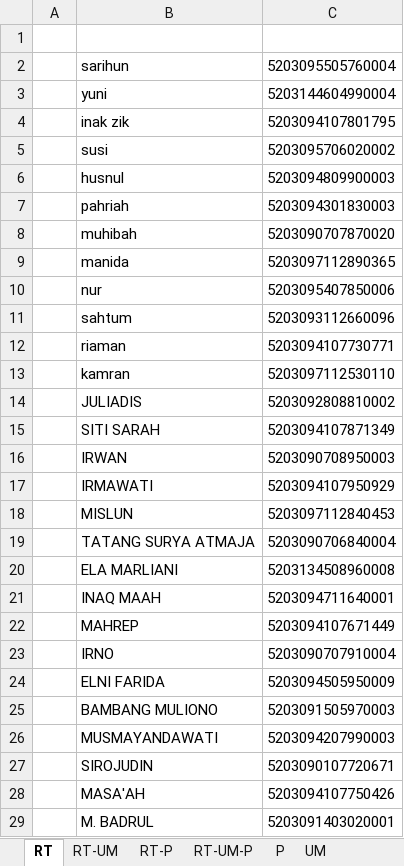
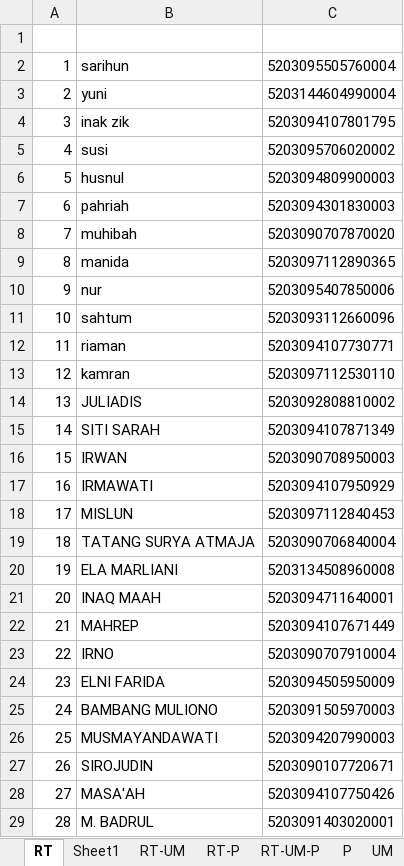
Before and after one commit to Hazizis/automation, an Excel workbook: Mulyani/DataFixMulyani.xlsx, sheet RT, drawn as a sheet; only a part is shown; values as stored, in another font and other column widths than the file's, no borders; conditional formats not drawn; the diff covers the shown part only; the diff names each change by its address in the sheet, - before the commit and + after, or states it on an @@ line.

```diff
--- a/Mulyani/DataFixMulyani.xlsx (sheet RT)
+++ b/Mulyani/DataFixMulyani.xlsx (sheet RT)
+sheet tab: Sheet1
-A2: (empty)
+A2: 1
-A3: (empty)
+A3: 2
-A4: (empty)
+A4: 3
-A5: (empty)
+A5: 4
-A6: (empty)
+A6: 5
-A7: (empty)
+A7: 6
-A8: (empty)
+A8: 7
-A9: (empty)
+A9: 8
-A10: (empty)
+A10: 9
-A11: (empty)
+A11: 10
-A12: (empty)
+A12: 11
-A13: (empty)
+A13: 12
-A14: (empty)
+A14: 13
-A15: (empty)
+A15: 14
-A16: (empty)
+A16: 15
-A17: (empty)
+A17: 16
-A18: (empty)
+A18: 17
-A19: (empty)
+A19: 18
-A20: (empty)
+A20: 19
-A21: (empty)
+A21: 20
-A22: (empty)
+A22: 21
-A23: (empty)
+A23: 22
-A24: (empty)
+A24: 23
-A25: (empty)
+A25: 24
-A26: (empty)
+A26: 25
-A27: (empty)
+A27: 26
-A28: (empty)
+A28: 27
-A29: (empty)
+A29: 28
```
Also changed, not shown: 1 removed row, 189 edited cells and cell formats elsewhere in this sheet, sheet RT-P, Kazwini/datakazwani.xlsx, KhaerulMuhtar/datakhaerulmuhtar.xlsx, 19 other files.
